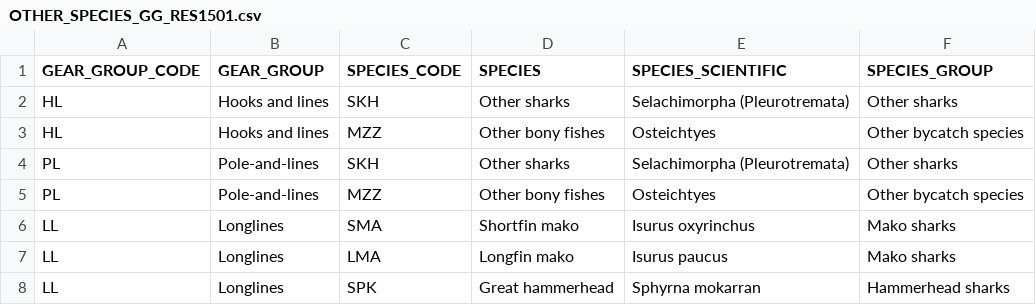
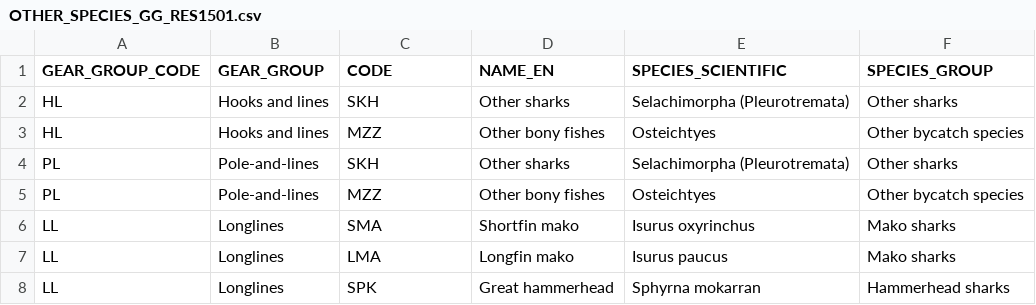
Before and after one commit to iotc-secretariat/iotc-data-reporting-guidelines, a CSV file: inputs/data/OTHER_SPECIES_GG_RES1501.csv, drawn as a sheet; only a part is shown.

```diff
--- a/inputs/data/OTHER_SPECIES_GG_RES1501.csv
+++ b/inputs/data/OTHER_SPECIES_GG_RES1501.csv
@@ -1,2 +1,2 @@
-GEAR_GROUP_CODE,GEAR_GROUP,SPECIES_CODE,SPECIES,SPECIES_SCIENTIFIC,SPECIES_GROUP
+GEAR_GROUP_CODE,GEAR_GROUP,CODE,NAME_EN,SPECIES_SCIENTIFIC,SPECIES_GROUP
 HL,Hooks and lines,SKH,Other sharks,Selachimorpha (Pleurotremata),Other sharks
```
Also changed, not shown: 3 other files.
